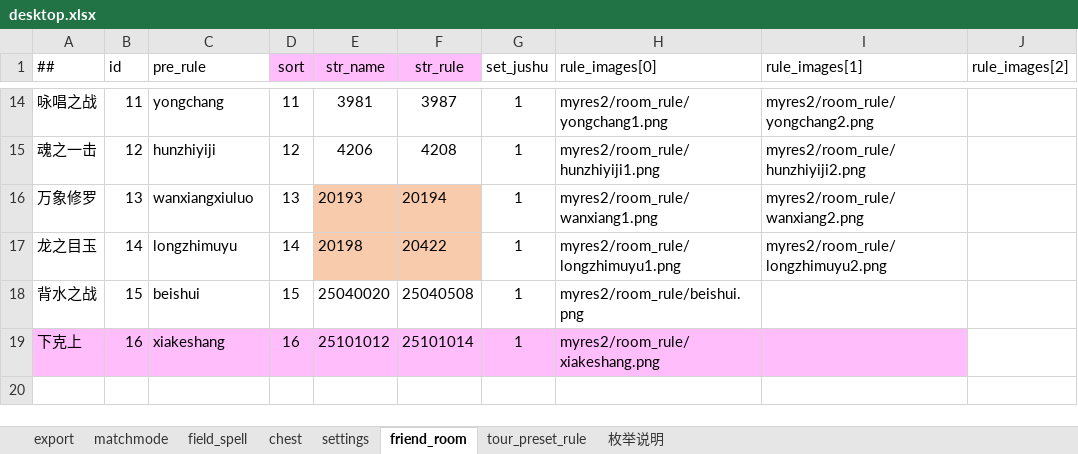
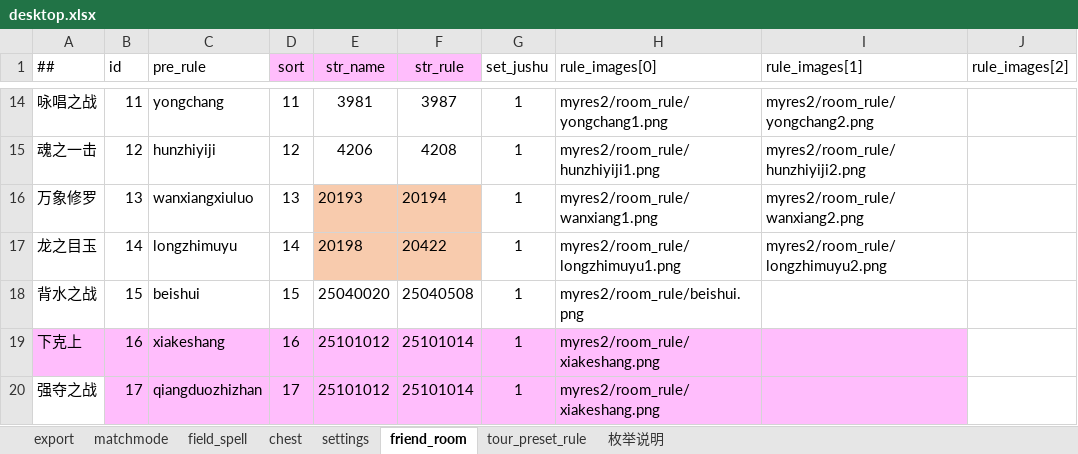
Before and after one commit to ZSKWorld/quehun, an Excel workbook: source/bin/excel/desktop.xlsx, sheet friend_room, drawn as a sheet; only a part is shown, gaps mark what is left out; values as stored, in another font and other column widths than the file's, no borders; the diff names each change by its address in the sheet, - before the commit and + after, or states it on an @@ line.

```diff
--- a/source/bin/excel/desktop.xlsx (sheet friend_room)
+++ b/source/bin/excel/desktop.xlsx (sheet friend_room)
+row 20: 强夺之战 | 17 | qiangduozhizhan | 17 | 25101012 | 25101014 | 1 | myres2/room_rule/xiakeshang.png
```
Also changed, not shown: sheet matchmode, source/bin/excel/activity.xlsx, source/bin/excel/exchange.xlsx, 18 other files.
